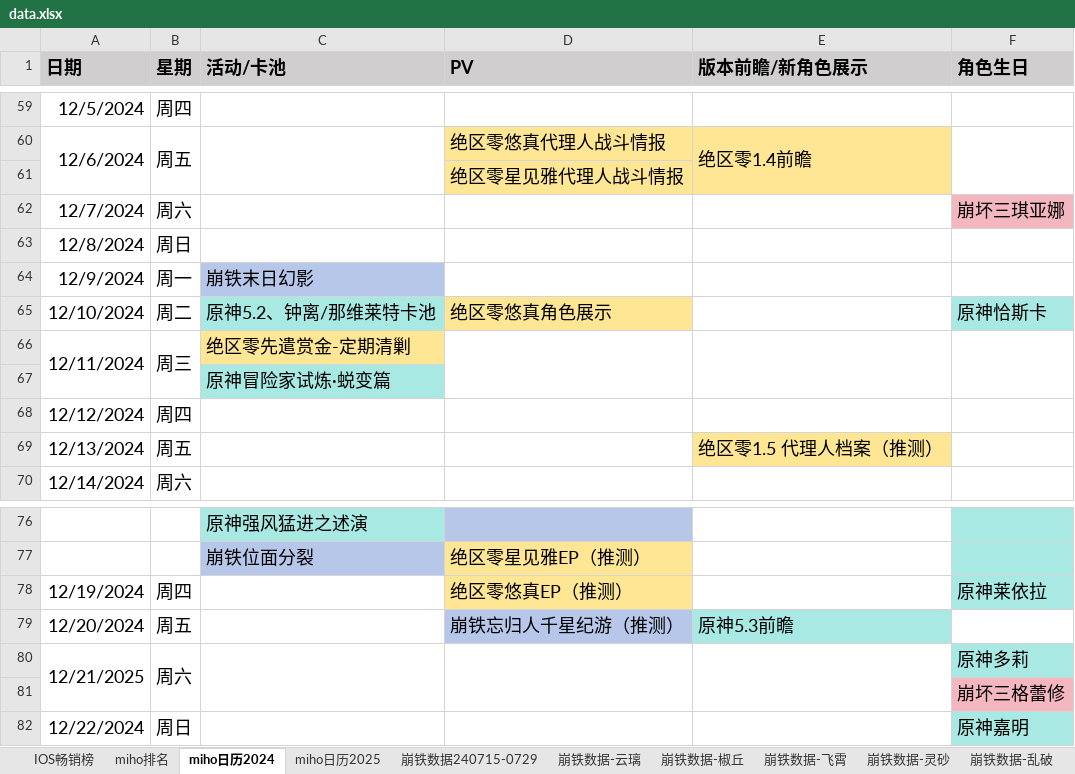
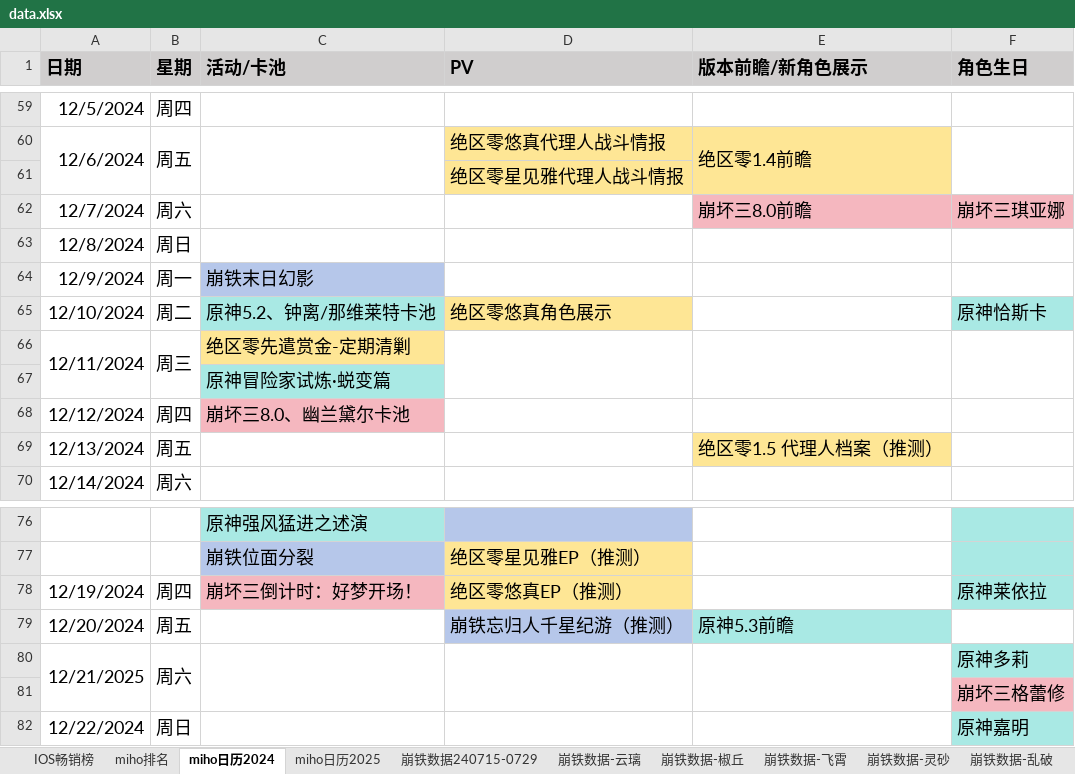
Before and after one commit to zq56745674/HSR_DATA_SERVER, an Excel workbook: doc/data.xlsx, sheet miho日历2024, drawn as a sheet; only a part is shown, gaps mark what is left out; values as stored, in another font and other column widths than the file's, no borders; the diff names each change by its address in the sheet, - before the commit and + after, or states it on an @@ line.

```diff
--- a/doc/data.xlsx (sheet miho日历2024)
+++ b/doc/data.xlsx (sheet miho日历2024)
-E62 (版本前瞻/新角色展示): (empty)
+E62 (版本前瞻/新角色展示): 崩坏三8.0前瞻
-E62 fill: none
+E62 fill: #F5B7BF
-C68 (活动/卡池): (empty)
+C68 (活动/卡池): 崩坏三8.0、幽兰黛尔卡池
-C68 fill: none
+C68 fill: #F5B7BF
-C78 (活动/卡池): (empty)
+C78 (活动/卡池): 崩坏三倒计时：好梦开场！
-C78 fill: none
+C78 fill: #F5B7BF
```
Also changed, not shown: sheet miho排名, sheet IOS畅销榜, charts or pictures, doc/手游大事件日历.xlsx.
